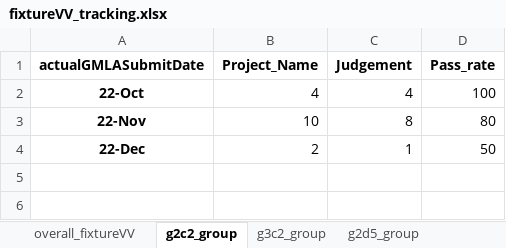
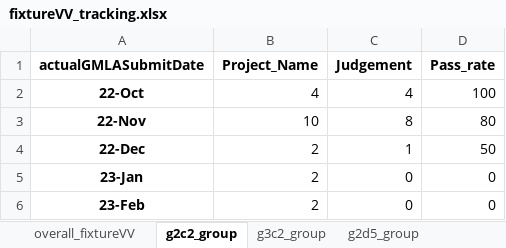
Before and after one commit to CPWRF/Projects, an Excel workbook: Projectstracking/FixtureVV/fixtureVV_tracking.xlsx, sheet g2c2_group, drawn as a sheet; values as stored, in another font and other column widths than the file's, no borders; the diff names each change by its address in the sheet, - before the commit and + after, or states it on an @@ line.

```diff
--- a/Projectstracking/FixtureVV/fixtureVV_tracking.xlsx (sheet g2c2_group)
+++ b/Projectstracking/FixtureVV/fixtureVV_tracking.xlsx (sheet g2c2_group)
+row 5: 23-Jan | 2 | 0 | 0
+row 6: 23-Feb | 2 | 0 | 0
```
Also changed, not shown: sheet overall_fixtureVV, sheet g3c2_group, sheet g2d5_group, sheet g3d5_group, 12 other files.
